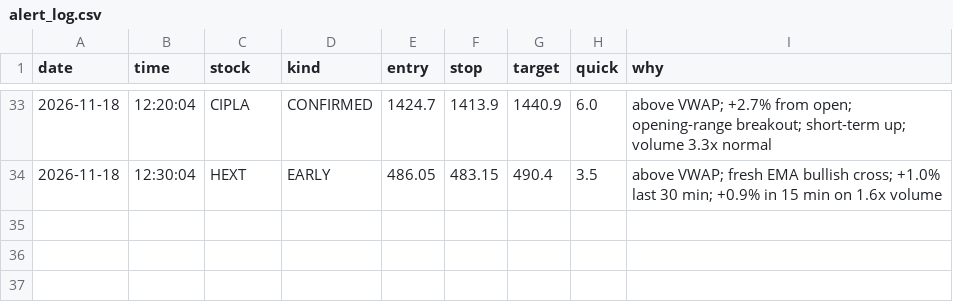
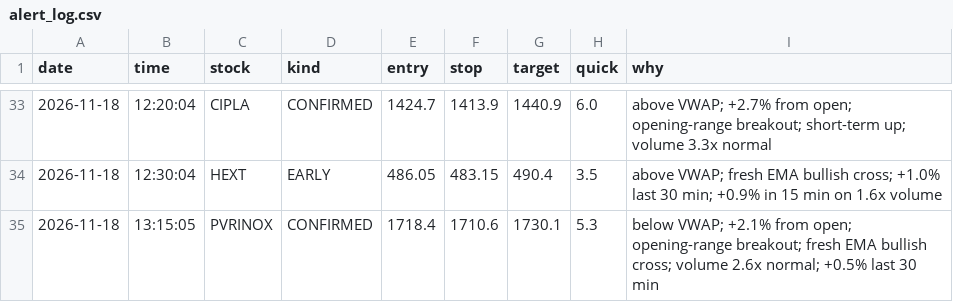
Before and after one commit to Basha17/mystock, a CSV file: alert_log.csv, drawn as a sheet; only a part is shown, gaps mark what is left out; the diff names each change by its address in the sheet, - before the commit and + after, or states it on an @@ line.

Commit message:
Update alert log

```diff
--- a/alert_log.csv
+++ b/alert_log.csv
+row 35: 2026-11-18 | 13:15:05 | PVRINOX | CONFIRMED | 1718.4 | 1710.6 | 1730.1 | 5.3 | below VWAP; +2.1% from open; opening-range breakout; fresh EMA bullish cross; volume 2.6x normal; +0.5% last 30 min
```
